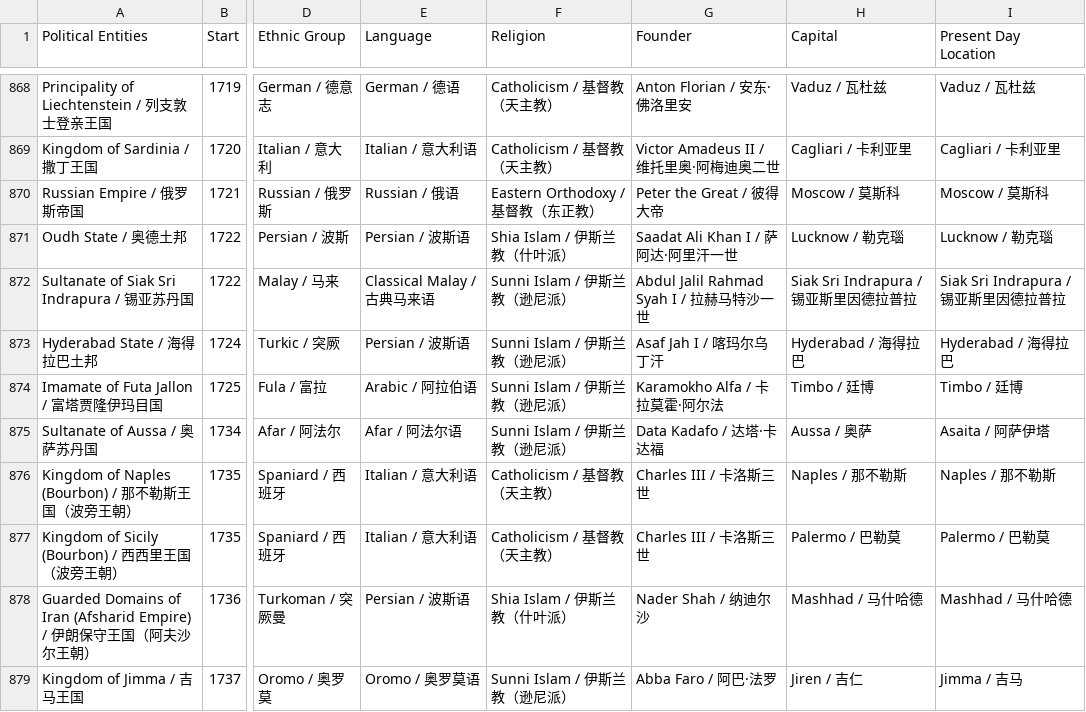
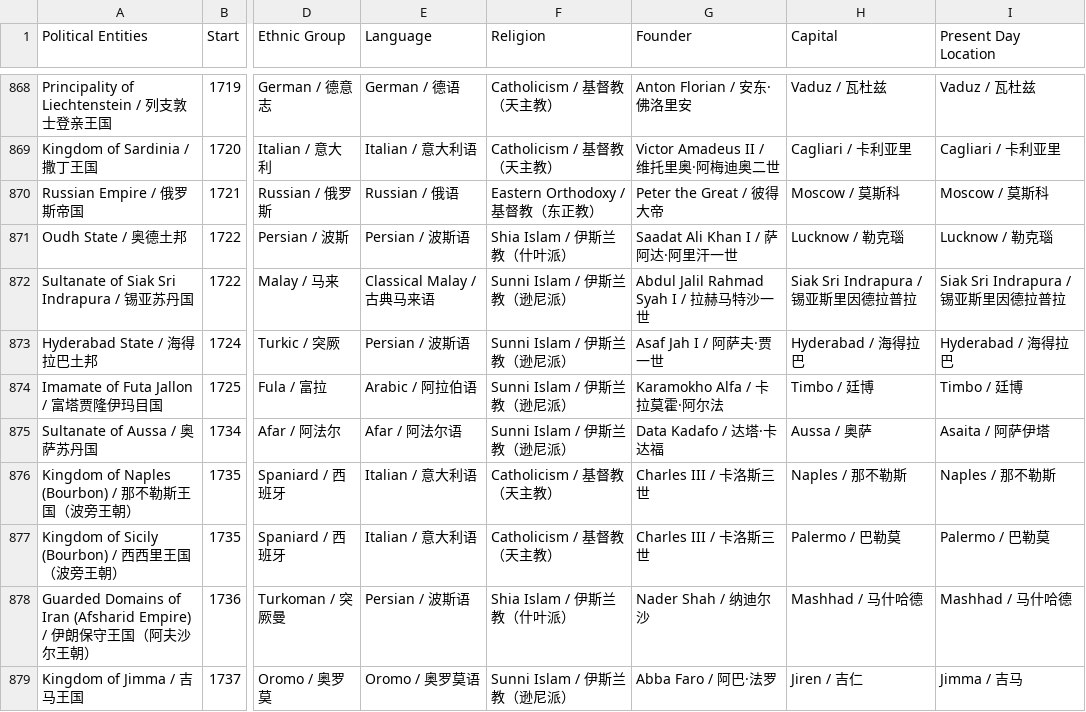
Before and after one commit to XuhuiJin1215/Historical-Polities, a CSV file: polities.csv, drawn as a sheet; only a part is shown, gaps mark what is left out; the diff names each change by its address in the sheet, - before the commit and + after, or states it on an @@ line.

Commit message:
Updated Hyderabad State

```diff
--- a/polities.csv
+++ b/polities.csv
-G873 (Founder): Asaf Jah I / 喀玛尔乌丁汗
+G873 (Founder): Asaf Jah I / 阿萨夫·贾一世
```
